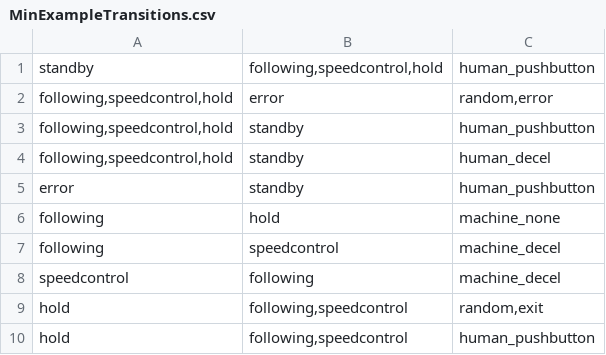
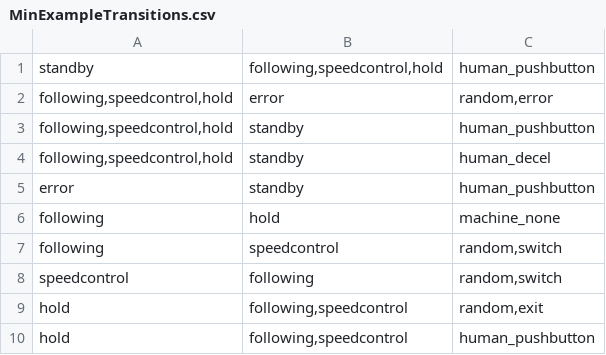
Before and after one commit to AlyssaLytle/DecPOMDP_Suite, a CSV file: MADPtools/DPOMDP_Writer/MinExampleTransitions.csv, drawn as a sheet.

```diff
--- a/MADPtools/DPOMDP_Writer/MinExampleTransitions.csv
+++ b/MADPtools/DPOMDP_Writer/MinExampleTransitions.csv
@@ -6,4 +6,4 @@ error;standby;human_pushbutton
 following;hold;machine_none
-following;speedcontrol;machine_decel
-speedcontrol;following;machine_decel
+following;speedcontrol;random,switch
+speedcontrol;following;random,switch
 hold;following,speedcontrol;random,exit
```
Also changed, not shown: MADPtools/dpomdp-min.csv, 42 other files.
